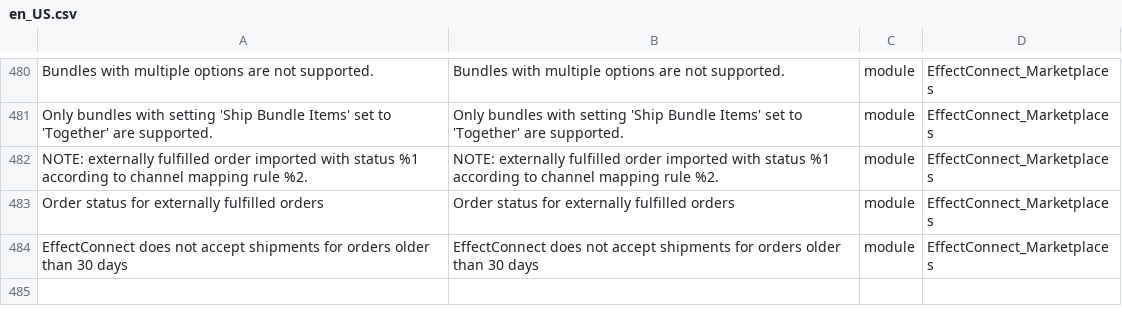
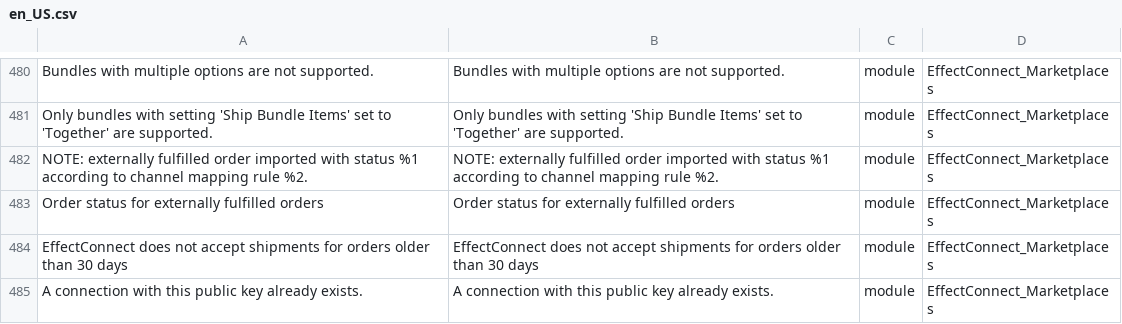
Before and after one commit to EffectConnect/MarketplacesPluginM2, a CSV file: i18n/en_US.csv, drawn as a sheet; only a part is shown, gaps mark what is left out.

```diff
--- a/i18n/en_US.csv
+++ b/i18n/en_US.csv
@@ -484 +484,2 @@
 "EffectConnect does not accept shipments for orders older than 30 days","EffectConnect does not accept shipments for orders older than 30 days","module","EffectConnect_Marketplaces"
+"A connection with this public key already exists.","A connection with this public key already exists.","module","EffectConnect_Marketplaces"
```
Also changed, not shown: i18n/nl_NL.csv, 8 other files.
